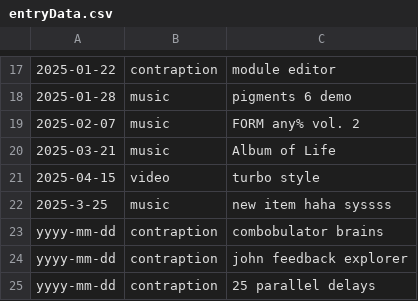
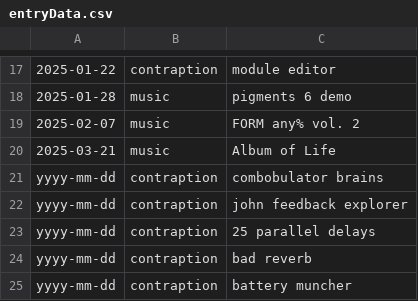
Before and after one commit to Popbot11/website-v2, a CSV file: data/entryData.csv, drawn as a sheet; only a part is shown, gaps mark what is left out; the shorter side is filled out with more unchanged rows.

```diff
--- a/data/entryData.csv
+++ b/data/entryData.csv
@@ -20,4 +20,2 @@
 2025-03-21,music,Album of Life
-2025-04-15,video,turbo style
-2025-3-25,music,new item haha syssss
 yyyy-mm-dd,contraption,combobulator brains
```
Also changed, not shown: 37 other files.
